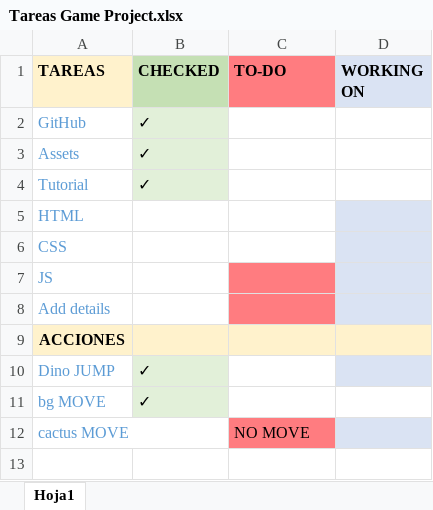
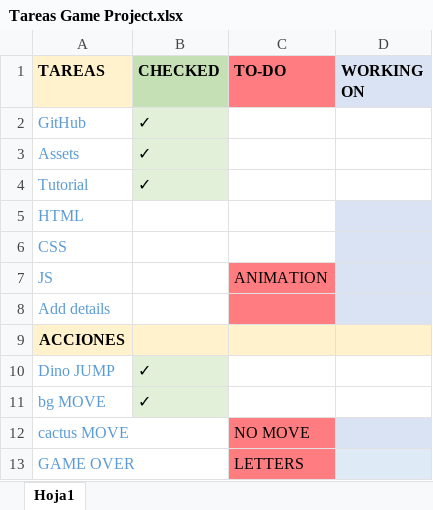
Before and after one commit to JVillar87/PRACTICAS_JENNIFERVILLAR, an Excel workbook: DINO_LLMM_U2_PF1/Tareas Game Project.xlsx, sheet Hoja1, drawn as a sheet; values as stored, in another font and other column widths than the file's, no borders; table styles not drawn; the diff names each change by its address in the sheet, - before the commit and + after, or states it on an @@ line.

```diff
--- a/DINO_LLMM_U2_PF1/Tareas Game Project.xlsx (sheet Hoja1)
+++ b/DINO_LLMM_U2_PF1/Tareas Game Project.xlsx (sheet Hoja1)
-C7 (TO-DO): (empty)
+C7 (TO-DO): ANIMATION
-D10 fill: #DAE3F3
+D10 fill: none
+row 13: GAME OVER |  | LETTERS
```
Also changed, not shown: 2 other files.
